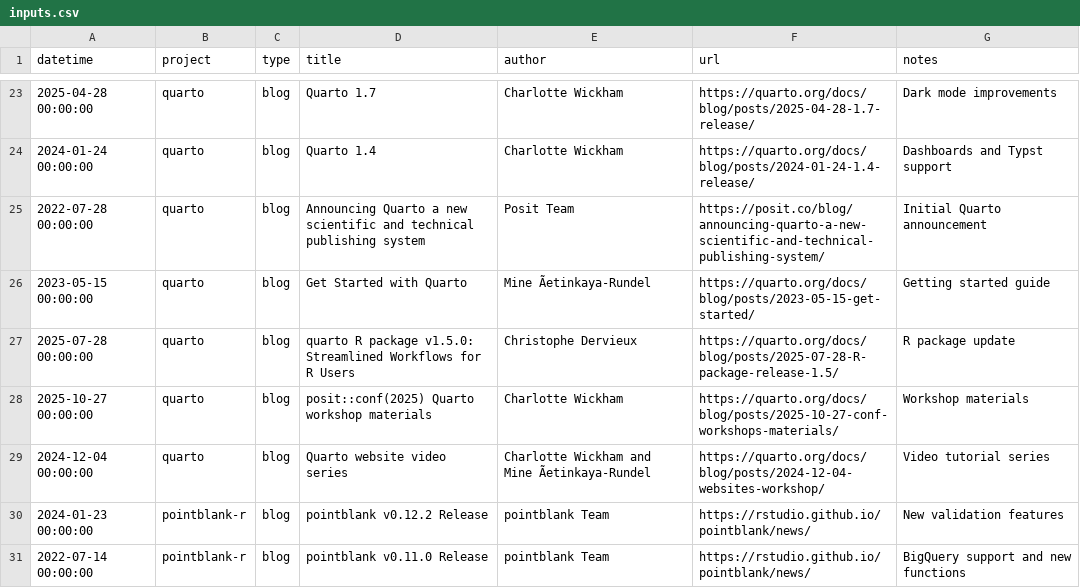
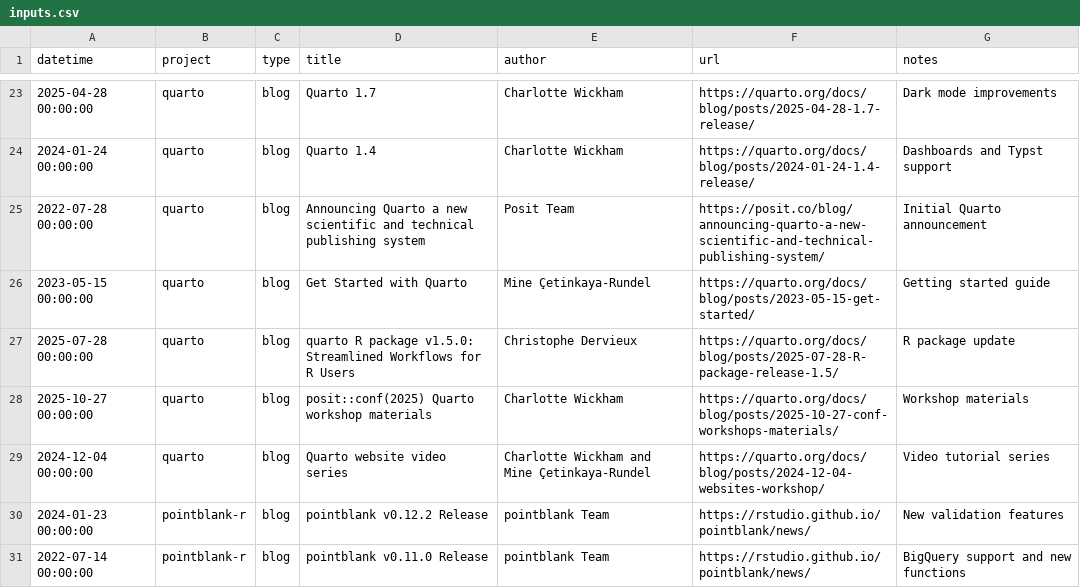
Before and after one commit to posit-dev/devrel-io, a CSV file: data/input/inputs.csv, drawn as a sheet; only a part is shown, gaps mark what is left out; the diff names each change by its address in the sheet, - before the commit and + after, or states it on an @@ line.

Commit message:
Update Google sheet

```diff
--- a/data/input/inputs.csv
+++ b/data/input/inputs.csv
-E26 (author): Mine Ãetinkaya-Rundel
+E26 (author): Mine Çetinkaya-Rundel
-E29 (author): Charlotte Wickham and Mine Ãetinkaya-Rundel
+E29 (author): Charlotte Wickham and Mine Çetinkaya-Rundel
```
